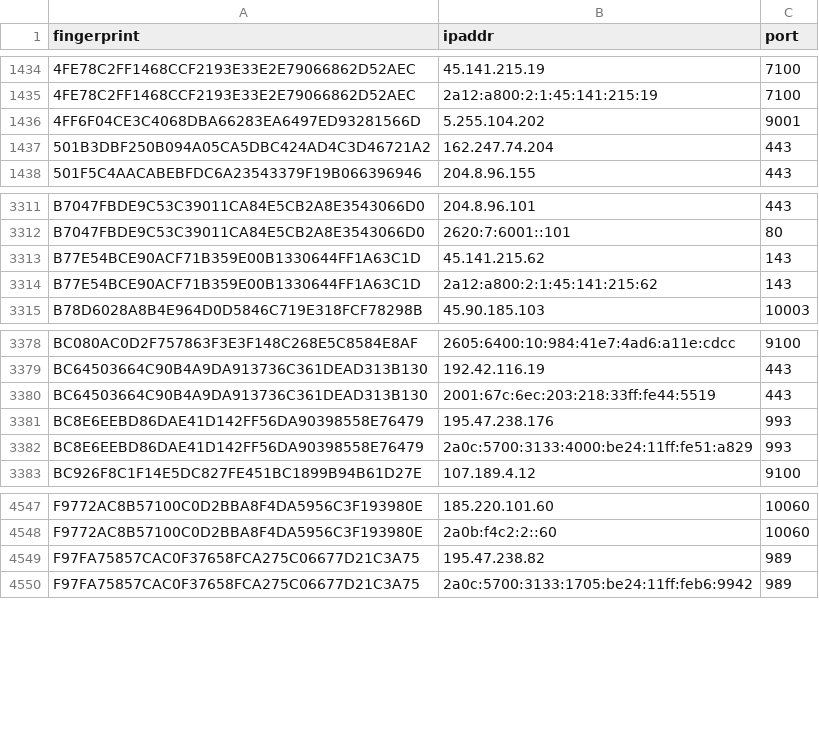
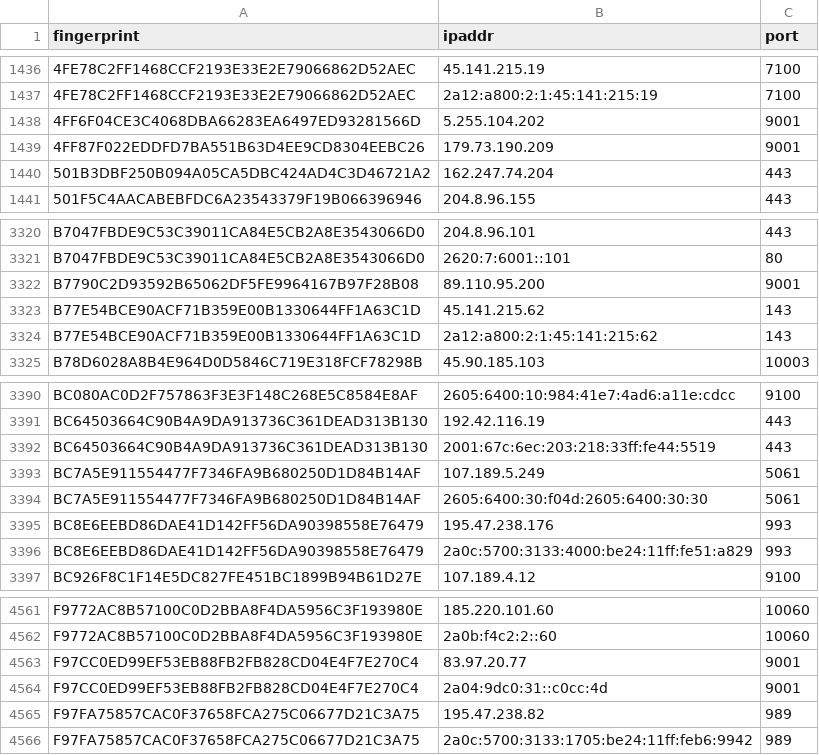
Before and after one commit to 0xPratikPatil/peel-the-net, a CSV file: dataset/exit_nodes.csv, drawn as a sheet; only a part is shown, gaps mark what is left out; the diff covers the shown part only; the diff names each change by its address in the sheet, - before the commit and + after, or states it on an @@ line.

```diff
--- a/dataset/exit_nodes.csv
+++ b/dataset/exit_nodes.csv
+row 1439: 4FF87F022EDDFD7BA551B63D4EE9CD8304EEBC26 | 179.73.190.209 | 9001
+row 3322: B7790C2D93592B65062DF5FE9964167B97F28B08 | 89.110.95.200 | 9001
+row 3393: BC7A5E911554477F7346FA9B680250D1D84B14AF | 107.189.5.249 | 5061
+row 3394: BC7A5E911554477F7346FA9B680250D1D84B14AF | 2605:6400:30:f04d:2605:6400:30:30 | 5061
+row 4563: F97CC0ED99EF53EB88FB2FB828CD04E4F7E270C4 | 83.97.20.77 | 9001
+row 4564: F97CC0ED99EF53EB88FB2FB828CD04E4F7E270C4 | 2a04:9dc0:31::c0cc:4d | 9001
```
Also changed, not shown: 10 added rows elsewhere in this file, dataset/all_nodes.csv, dataset/guard_nodes.csv, 3 other files.
